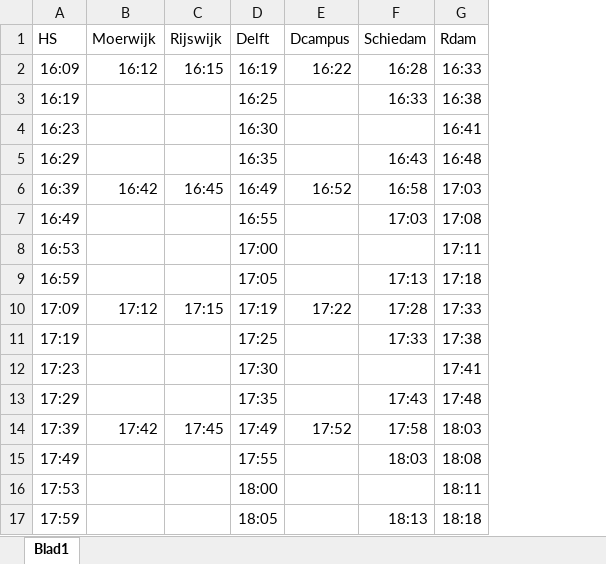
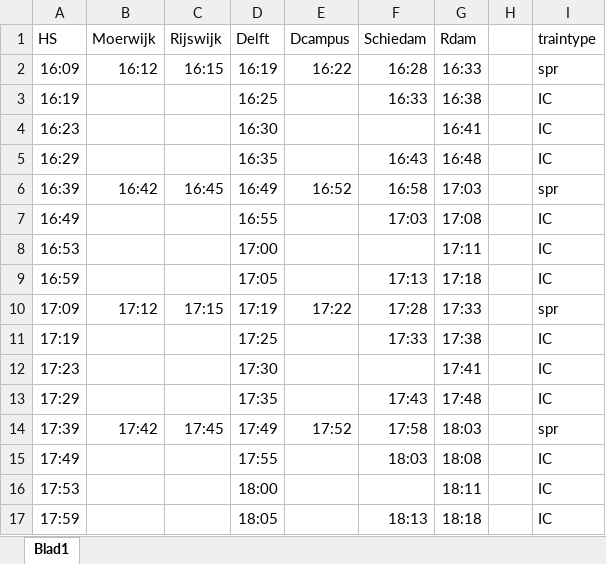
Before and after one commit to mrdegooijer/TIL6022_Project, an Excel workbook: Data/Departures_HS_to_Rdam.xlsx, sheet Blad1, drawn as a sheet; values as stored, in another font and other column widths than the file's, no borders; the diff names each change by its address in the sheet, - before the commit and + after, or states it on an @@ line.

```diff
--- a/Data/Departures_HS_to_Rdam.xlsx (sheet Blad1)
+++ b/Data/Departures_HS_to_Rdam.xlsx (sheet Blad1)
+column H, empty
+column I (traintype), rows 2-17: spr | IC | IC | IC | spr | IC | IC | IC | spr | IC | IC | IC | spr | IC | IC | IC
```
Also changed, not shown: 1 other file.
